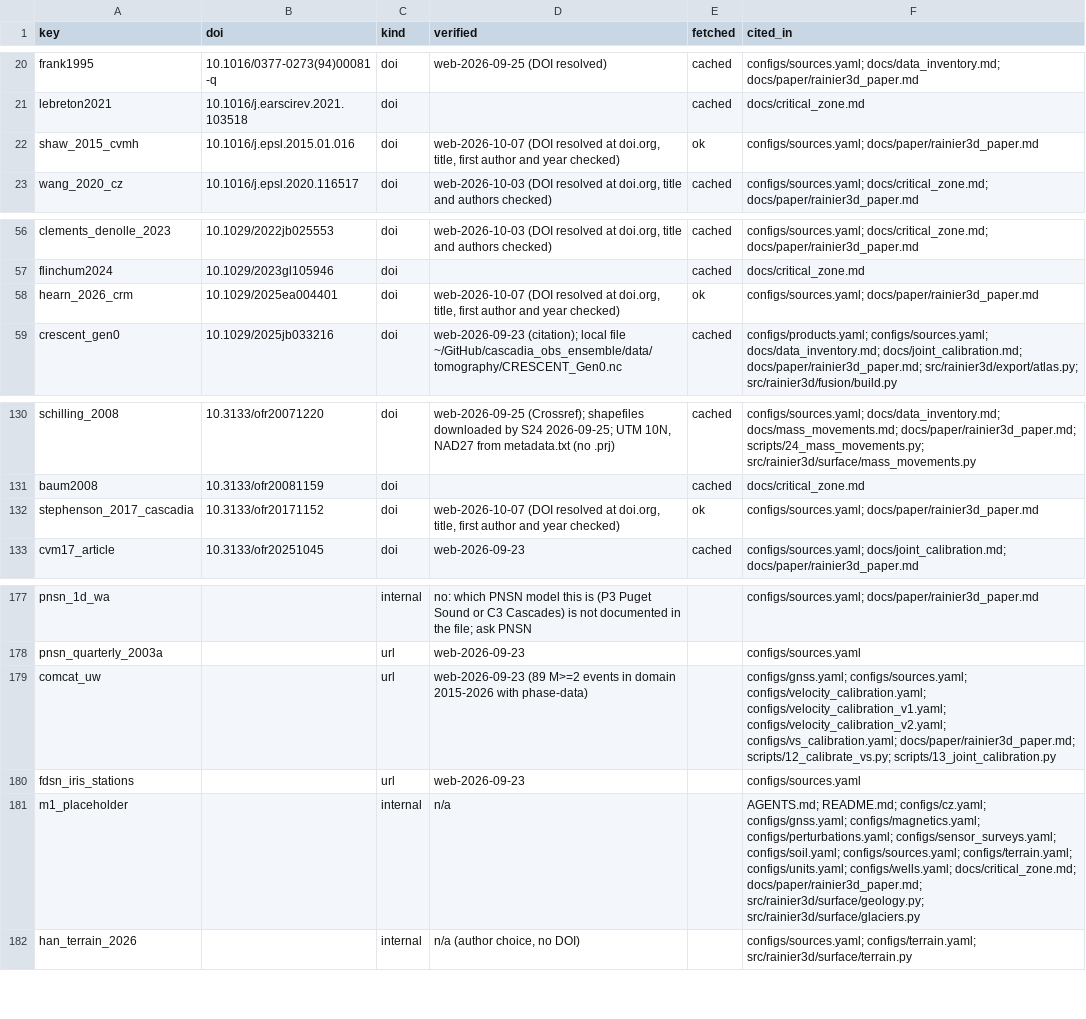
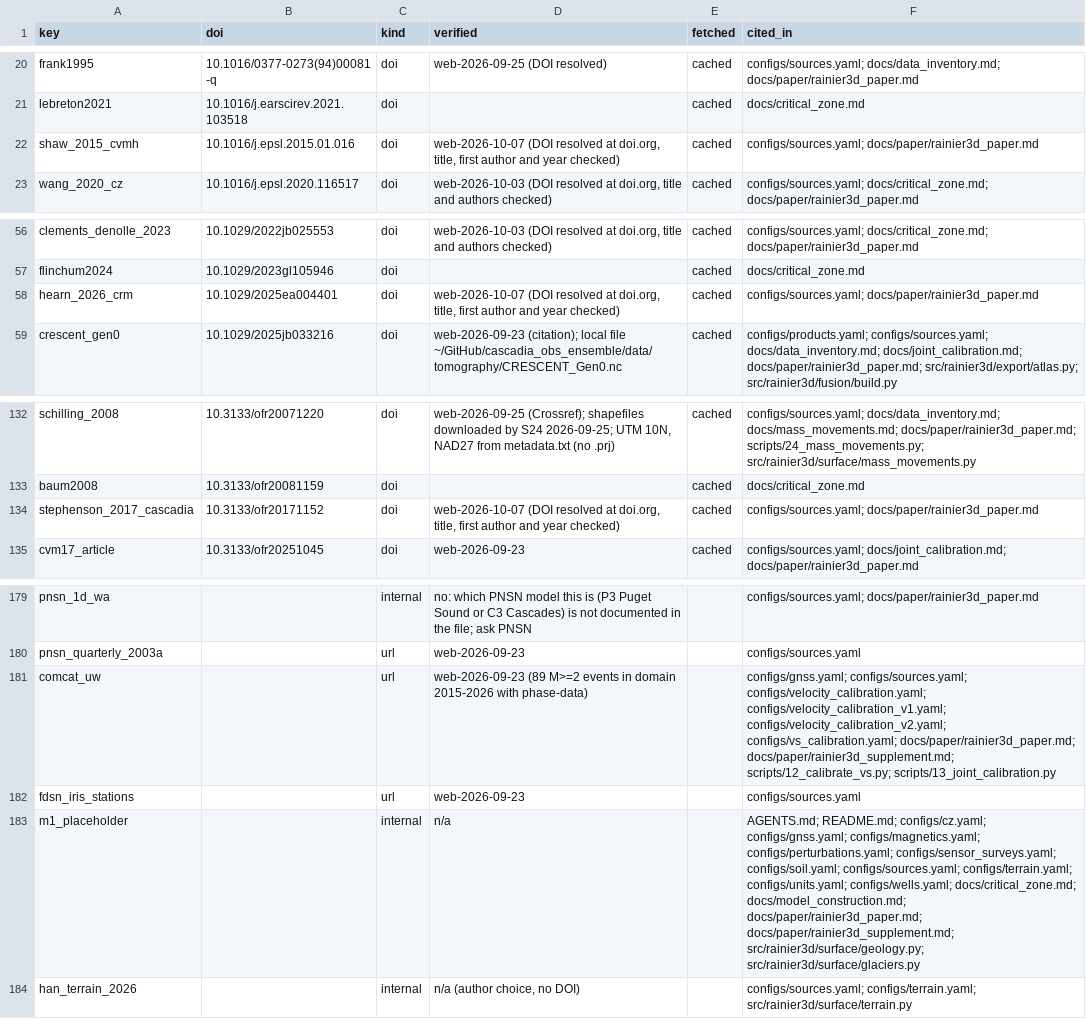
Before and after one commit to Denolle-Lab/mt-rainier-digital-model, a CSV file: docs/citations.csv, drawn as a sheet; only a part is shown, gaps mark what is left out; the diff covers the shown part only.

```diff
--- a/docs/citations.csv
+++ b/docs/citations.csv
@@ -21,3 +21,3 @@ frank1995,10.1016/0377-0273(94)00081-q,doi,web-2026-09-25 (DOI resolved),cached,
 lebreton2021,10.1016/j.earscirev.2021.103518,doi,,cached,docs/critical_zone.md
-shaw_2015_cvmh,10.1016/j.epsl.2015.01.016,doi,"web-2026-10-07 (DOI resolved at doi.org, title, first author and year checked)",ok,configs/sources.yaml; docs/paper/rainier3d_paper.md
+shaw_2015_cvmh,10.1016/j.epsl.2015.01.016,doi,"web-2026-10-07 (DOI resolved at doi.org, title, first author and year checked)",cached,configs/sources.yaml; docs/paper/rainier3d_paper.md
 wang_2020_cz,10.1016/j.epsl.2020.116517,doi,"web-2026-10-03 (DOI resolved at doi.org, title and authors checked)",cached,configs/sources.yaml; docs/critical_zone.md; docs/paper/rainier3d_paper.md
@@ -57,3 +57,3 @@ clements_denolle_2023,10.1029/2022jb025553,doi,"web-2026-10-03 (DOI resolved at
 flinchum2024,10.1029/2023gl105946,doi,,cached,docs/critical_zone.md
-hearn_2026_crm,10.1029/2025ea004401,doi,"web-2026-10-07 (DOI resolved at doi.org, title, first author and year checked)",ok,configs/sources.yaml; docs/paper/rainier3d_paper.md
+hearn_2026_crm,10.1029/2025ea004401,doi,"web-2026-10-07 (DOI resolved at doi.org, title, first author and year checked)",cached,configs/sources.yaml; docs/paper/rainier3d_paper.md
 crescent_gen0,10.1029/2025jb033216,doi,web-2026-09-23 (citation); local file ~/GitHub/cascadia_obs_ensemble/data/tomography/CRESCENT_Gen0.nc,cached,configs/products.yaml; configs/sources.yaml; docs/data_inventory.md; docs/joint_calibration.md; docs/paper/rainier3d_paper.md; src/rainier3d/export/atlas.py; src/rainier3d/fusion/build.py
@@ -131,3 +133,3 @@ schilling_2008,10.3133/ofr20071220,doi,"web-2026-09-25 (Crossref); shapefiles do
 baum2008,10.3133/ofr20081159,doi,,cached,docs/critical_zone.md
-stephenson_2017_cascadia,10.3133/ofr20171152,doi,"web-2026-10-07 (DOI resolved at doi.org, title, first author and year checked)",ok,configs/sources.yaml; docs/paper/rainier3d_paper.md
+stephenson_2017_cascadia,10.3133/ofr20171152,doi,"web-2026-10-07 (DOI resolved at doi.org, title, first author and year checked)",cached,configs/sources.yaml; docs/paper/rainier3d_paper.md
 cvm17_article,10.3133/ofr20251045,doi,web-2026-09-23,cached,configs/sources.yaml; docs/joint_calibration.md; docs/paper/rainier3d_paper.md
@@ -178,5 +180,5 @@ pnsn_1d_wa,,internal,no: which PNSN model this is (P3 Puget Sound or C3 Cascades
 pnsn_quarterly_2003a,,url,web-2026-09-23,,configs/sources.yaml
-comcat_uw,,url,web-2026-09-23 (89 M>=2 events in domain 2015-2026 with phase-data),,configs/gnss.yaml; configs/sources.yaml; configs/velocity_calibration.yaml; configs/velocity_calibration_v1.yaml; configs/velocity_calibration_v2.yaml; configs/vs_calibration.yaml; docs/paper/rainier3d_paper.md; scripts/12_calibrate_vs.py; scripts/13_joint_calibration.py
+comcat_uw,,url,web-2026-09-23 (89 M>=2 events in domain 2015-2026 with phase-data),,configs/gnss.yaml; configs/sources.yaml; configs/velocity_calibration.yaml; configs/velocity_calibration_v1.yaml; configs/velocity_calibration_v2.yaml; configs/vs_calibration.yaml; docs/paper/rainier3d_paper.md; docs/paper/rainier3d_supplement.md; scripts/12_calibrate_vs.py; scripts/13_joint_calibration.py
 fdsn_iris_stations,,url,web-2026-09-23,,configs/sources.yaml
-m1_placeholder,,internal,n/a,,AGENTS.md; README.md; configs/cz.yaml; configs/gnss.yaml; configs/magnetics.yaml; configs/perturbations.yaml; configs/sensor_surveys.yaml; configs/soil.yaml; configs/sources.yaml; configs/terrain.yaml; configs/units.yaml; configs/wells.yaml; docs/critical_zone.md; docs/paper/rainier3d_paper.md; src/rainier3d/surface/geology.py; src/rainier3d/surface/glaciers.py
+m1_placeholder,,internal,n/a,,AGENTS.md; README.md; configs/cz.yaml; configs/gnss.yaml; configs/magnetics.yaml; configs/perturbations.yaml; configs/sensor_surveys.yaml; configs/soil.yaml; configs/sources.yaml; configs/terrain.yaml; configs/units.yaml; configs/wells.yaml; docs/critical_zone.md; docs/model_construction.md; docs/paper/rainier3d_paper.md; docs/paper/rainier3d_supplement.md; src/rainier3d/surface/geology.py; src/rainier3d/surface/glaciers.py
 han_terrain_2026,,internal,"n/a (author choice, no DOI)",,configs/sources.yaml; configs/terrain.yaml; src/rainier3d/surface/terrain.py
```
Also changed, not shown: 2 added rows and 20 edited cells elsewhere in this file, 8 other files.
